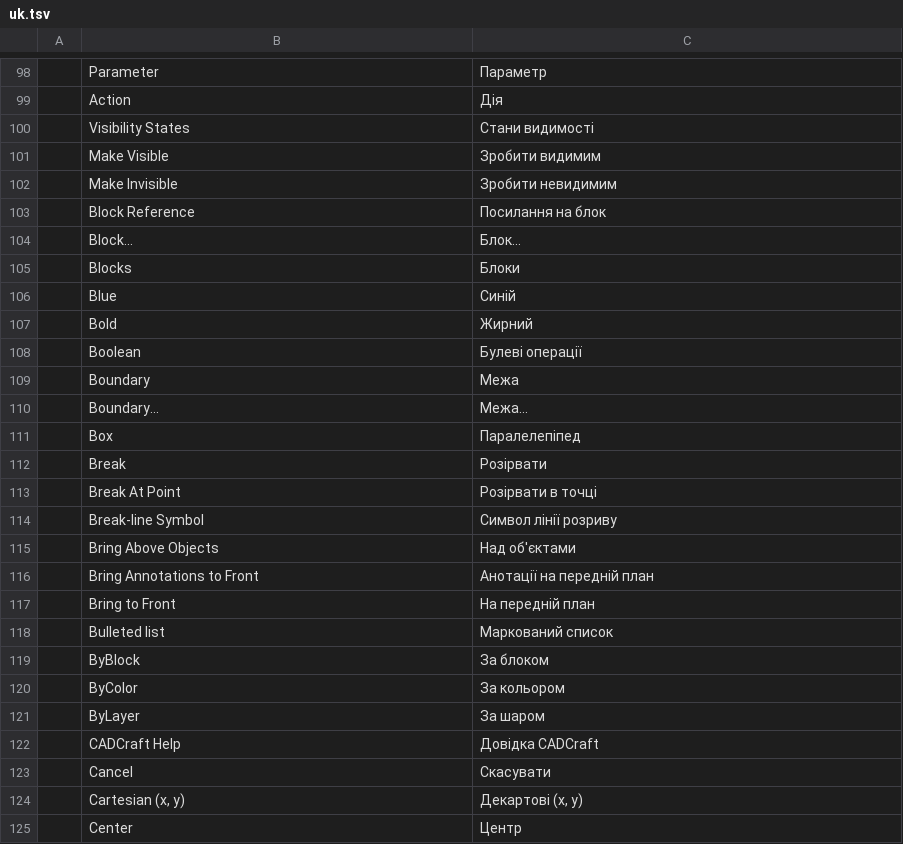
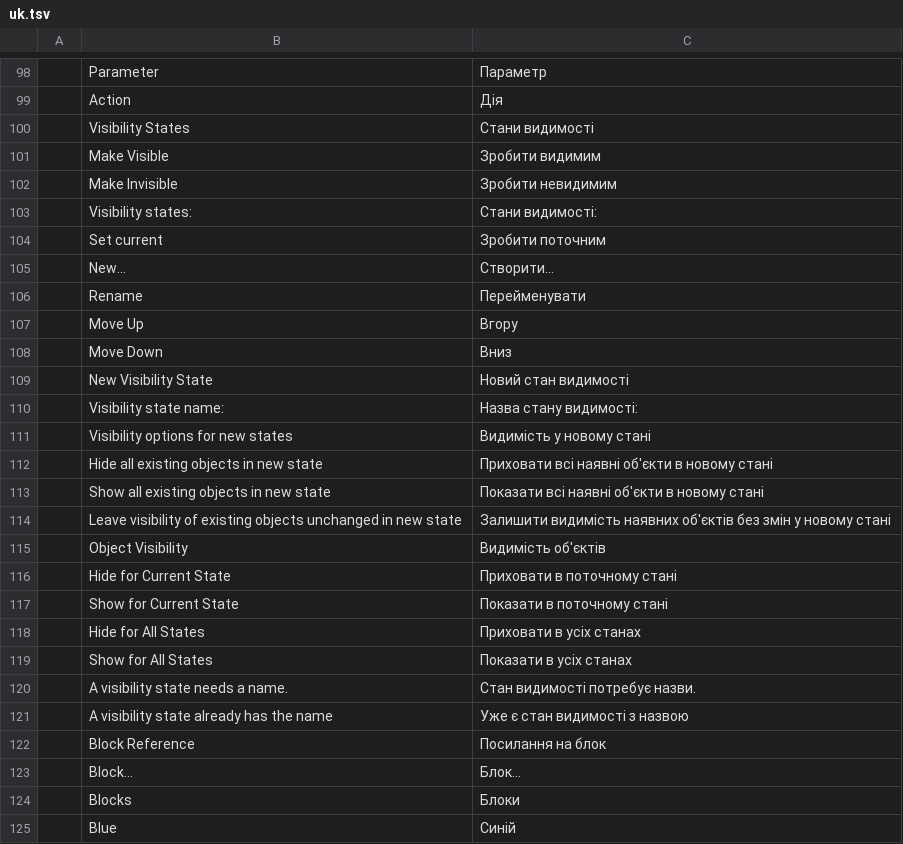
Before and after one commit to JareckiJ/cadcraft, a TSV file: crates/ui-egui/src/i18n/uk.tsv, drawn as a sheet; only a part is shown, gaps mark what is left out; the shorter side is filled out with more unchanged rows.

```diff
--- a/crates/ui-egui/src/i18n/uk.tsv
+++ b/crates/ui-egui/src/i18n/uk.tsv
@@ -102,2 +102,21 @@
 	Make Invisible	Зробити невидимим
+	Visibility states:	Стани видимості:
+	Set current	Зробити поточним
+	New...	Створити...
+	Rename	Перейменувати
+	Move Up	Вгору
+	Move Down	Вниз
+	New Visibility State	Новий стан видимості
+	Visibility state name:	Назва стану видимості:
+	Visibility options for new states	Видимість у новому стані
+	Hide all existing objects in new state	Приховати всі наявні об'єкти в новому стані
+	Show all existing objects in new state	Показати всі наявні об'єкти в новому стані
+	Leave visibility of existing objects unchanged in new state	Залишити видимість наявних об'єктів без змін у новому стані
+	Object Visibility	Видимість об'єктів
+	Hide for Current State	Приховати в поточному стані
+	Show for Current State	Показати в поточному стані
+	Hide for All States	Приховати в усіх станах
+	Show for All States	Показати в усіх станах
+	A visibility state needs a name.	Стан видимості потребує назви.
+	A visibility state already has the name	Уже є стан видимості з назвою
 	Block Reference	Посилання на блок
```
Also changed, not shown: 8 other files.
